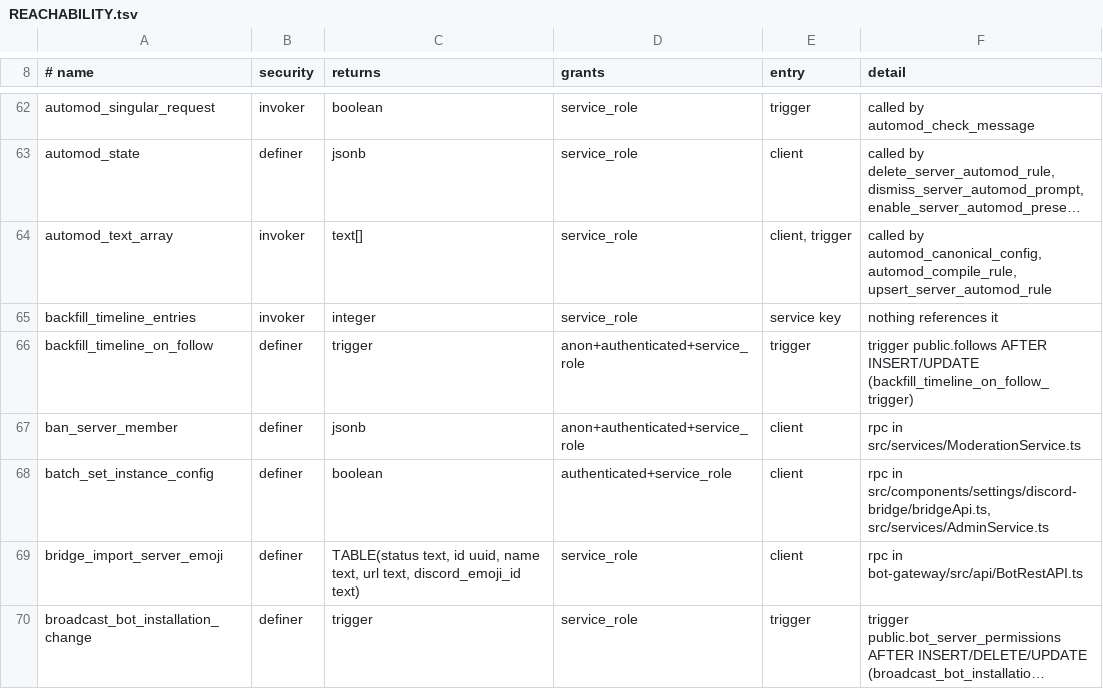
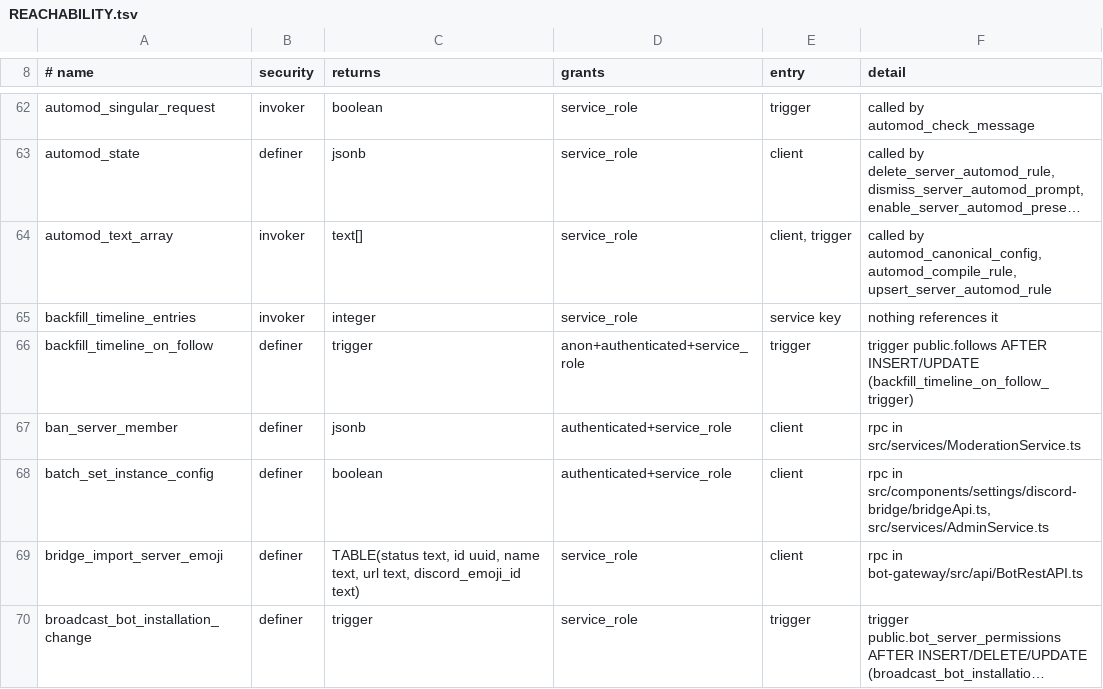
Before and after one commit to y4my4my4m/harmony, a TSV file: db_schema/REACHABILITY.tsv, drawn as a sheet; only a part is shown, gaps mark what is left out; long unchanged cells end in …; the diff covers the shown part only.

Commit message:
feat(channels): private channels and system message settings
- A channel can be made private when created or from its permissions:
  @everyone loses View Channel, chosen roles keep it. create_channel
  writes the channel and its overrides in one transaction, and the
  channel-insert broadcast is deferred to commit, so a private
  channel's name never goes to every member. The sidebar marks private
  channels and hides, for members, categories with no visible channel.
- Saving channel permissions rewrote the whole override and erased the
  bits the editor does not show (Connect, Speak, Stream, Pin, bot and
  bridge bits); only the editor's bits change now. Voice channels get a
  Voice group.
- Server Settings > Overview > System messages: turn join/leave/kick/ban
  messages off, or pick their text channel. The automatic choice is a
  text channel @everyone can view. An accepted pending membership posts
  the join message.

```diff
--- a/db_schema/REACHABILITY.tsv
+++ b/db_schema/REACHABILITY.tsv
@@ -66,3 +66,3 @@ backfill_timeline_entries	invoker	integer	service_role	service key	nothing refer
 backfill_timeline_on_follow	definer	trigger	anon+authenticated+service_role	trigger	trigger public.follows AFTER INSERT/UPDATE (backfill_timeline_on_follow_trigger)
-ban_server_member	definer	jsonb	anon+authenticated+service_role	client	rpc in src/services/ModerationService.ts
+ban_server_member	definer	jsonb	authenticated+service_role	client	rpc in src/services/ModerationService.ts
 batch_set_instance_config	definer	boolean	authenticated+service_role	client	rpc in src/components/settings/discord-bridge/bridgeApi.ts, src/services/AdminService.ts
```
Also changed, not shown: 2 added rows and 3 edited cells elsewhere in this file, db_schema/SURFACE.tsv, 22 other files.
